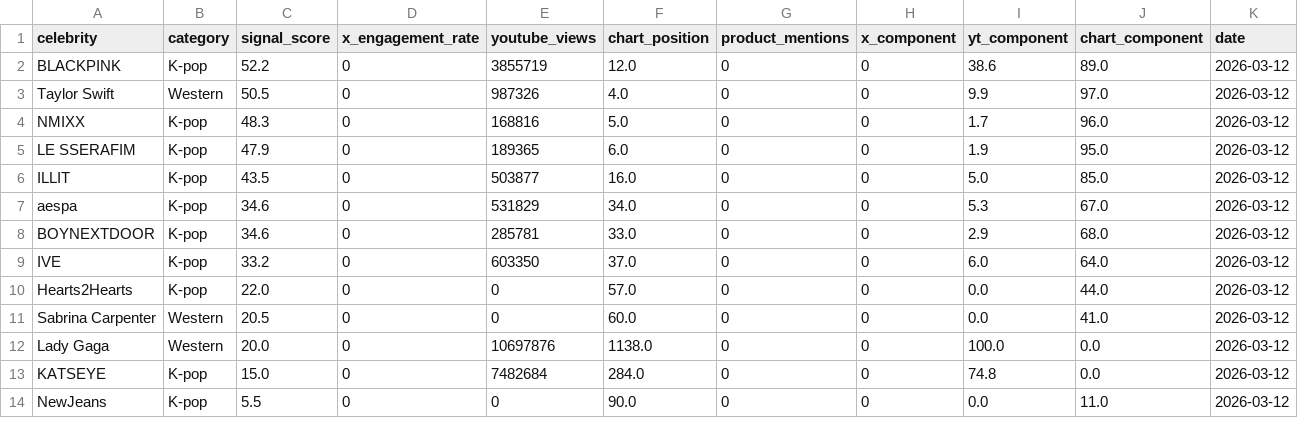
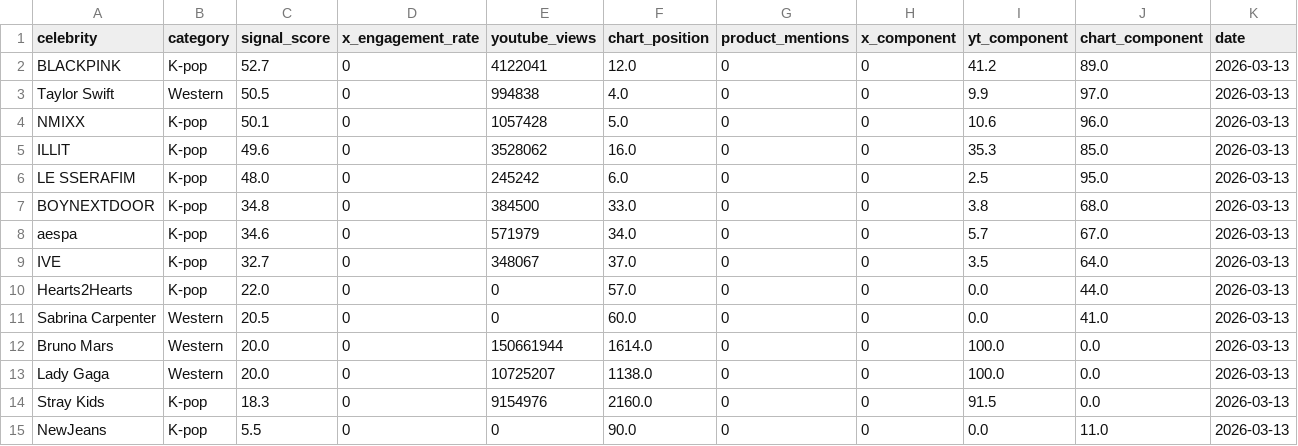
Before and after one commit to helloemzy/fandom-tracker, a CSV file: data/rankings.csv, drawn as a sheet; only a part is shown; the diff covers the shown part only.

```diff
--- a/data/rankings.csv
+++ b/data/rankings.csv
@@ -1,14 +1,15 @@
 celebrity,category,signal_score,x_engagement_rate,youtube_views,chart_position,product_mentions,x_component,yt_component,chart_component,date
-BLACKPINK,K-pop,52.2,0,3855719,12.0,0,0,38.6,89.0,2026-03-12
-Taylor Swift,Western,50.5,0,987326,4.0,0,0,9.9,97.0,2026-03-12
-NMIXX,K-pop,48.3,0,168816,5.0,0,0,1.7,96.0,2026-03-12
-LE SSERAFIM,K-pop,47.9,0,189365,6.0,0,0,1.9,95.0,2026-03-12
-ILLIT,K-pop,43.5,0,503877,16.0,0,0,5.0,85.0,2026-03-12
-aespa,K-pop,34.6,0,531829,34.0,0,0,5.3,67.0,2026-03-12
-BOYNEXTDOOR,K-pop,34.6,0,285781,33.0,0,0,2.9,68.0,2026-03-12
-IVE,K-pop,33.2,0,603350,37.0,0,0,6.0,64.0,2026-03-12
-Hearts2Hearts,K-pop,22.0,0,0,57.0,0,0,0.0,44.0,2026-03-12
-Sabrina Carpenter,Western,20.5,0,0,60.0,0,0,0.0,41.0,2026-03-12
-Lady Gaga,Western,20.0,0,10697876,1138.0,0,0,100.0,0.0,2026-03-12
-KATSEYE,K-pop,15.0,0,7482684,284.0,0,0,74.8,0.0,2026-03-12
-NewJeans,K-pop,5.5,0,0,90.0,0,0,0.0,11.0,2026-03-12
+BLACKPINK,K-pop,52.7,0,4122041,12.0,0,0,41.2,89.0,2026-03-13
+Taylor Swift,Western,50.5,0,994838,4.0,0,0,9.9,97.0,2026-03-13
+NMIXX,K-pop,50.1,0,1057428,5.0,0,0,10.6,96.0,2026-03-13
+ILLIT,K-pop,49.6,0,3528062,16.0,0,0,35.3,85.0,2026-03-13
+LE SSERAFIM,K-pop,48.0,0,245242,6.0,0,0,2.5,95.0,2026-03-13
+BOYNEXTDOOR,K-pop,34.8,0,384500,33.0,0,0,3.8,68.0,2026-03-13
+aespa,K-pop,34.6,0,571979,34.0,0,0,5.7,67.0,2026-03-13
+IVE,K-pop,32.7,0,348067,37.0,0,0,3.5,64.0,2026-03-13
+Hearts2Hearts,K-pop,22.0,0,0,57.0,0,0,0.0,44.0,2026-03-13
+Sabrina Carpenter,Western,20.5,0,0,60.0,0,0,0.0,41.0,2026-03-13
+Bruno Mars,Western,20.0,0,150661944,1614.0,0,0,100.0,0.0,2026-03-13
+Lady Gaga,Western,20.0,0,10725207,1138.0,0,0,100.0,0.0,2026-03-13
+Stray Kids,K-pop,18.3,0,9154976,2160.0,0,0,91.5,0.0,2026-03-13
+NewJeans,K-pop,5.5,0,0,90.0,0,0,0.0,11.0,2026-03-13
```
Also changed, not shown: 3 added rows, 4 removed rows and 36 edited cells elsewhere in this file, data/youtube_data.csv.
